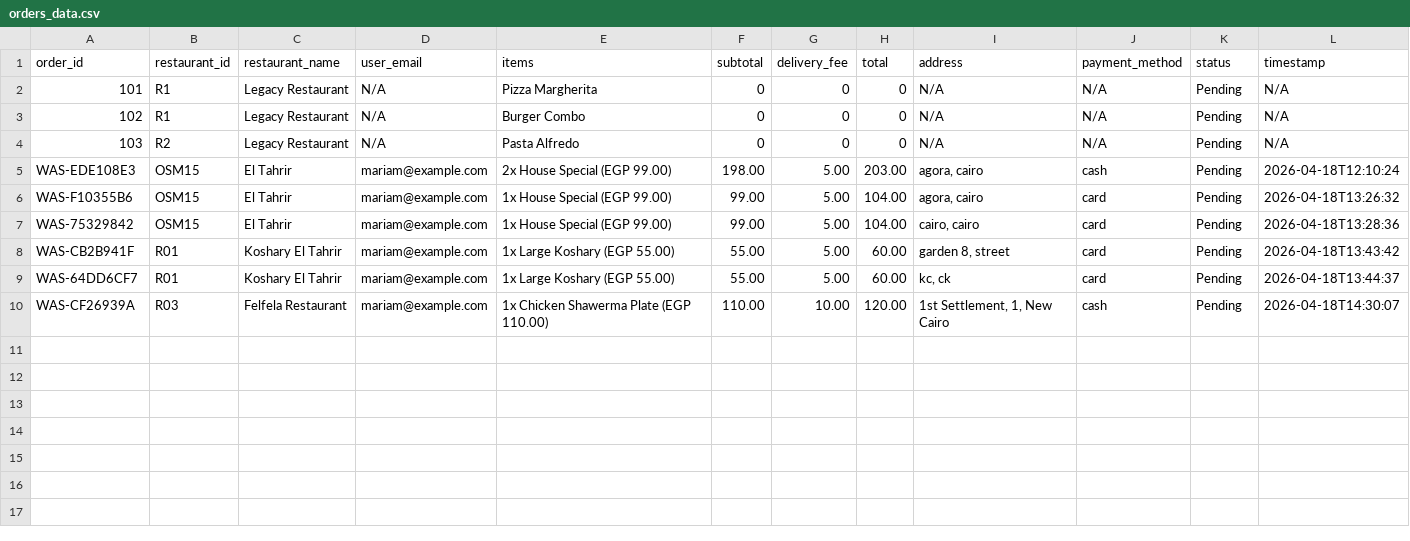
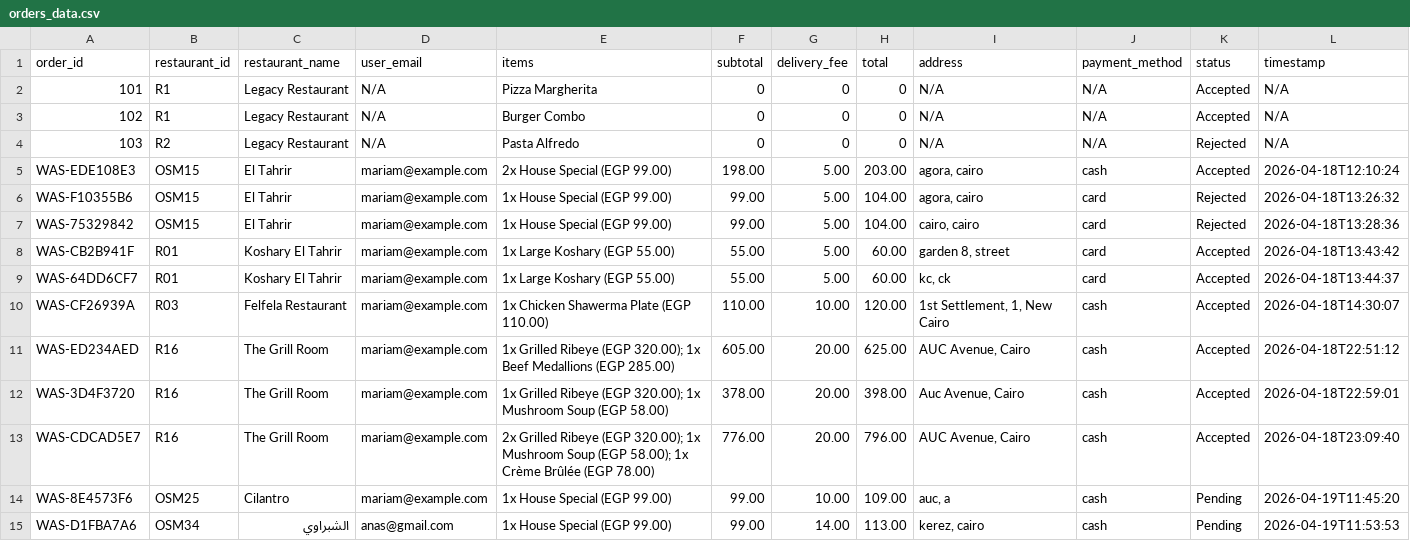
Before and after one commit to saifsabry21/Wasaly, a CSV file: orders_data.csv, drawn as a sheet.

```diff
--- a/orders_data.csv
+++ b/orders_data.csv
@@ -1,10 +1,15 @@
 order_id,restaurant_id,restaurant_name,user_email,items,subtotal,delivery_fee,total,address,payment_method,status,timestamp
-101,R1,Legacy Restaurant,N/A,Pizza Margherita,0,0,0,N/A,N/A,Pending,N/A
-102,R1,Legacy Restaurant,N/A,Burger Combo,0,0,0,N/A,N/A,Pending,N/A
-103,R2,Legacy Restaurant,N/A,Pasta Alfredo,0,0,0,N/A,N/A,Pending,N/A
-WAS-EDE108E3,OSM15,El Tahrir,mariam@example.com,2x House Special (EGP 99.00),198.00,5.00,203.00,"agora, cairo",cash,Pending,2026-04-18T12:10:24
-WAS-F10355B6,OSM15,El Tahrir,mariam@example.com,1x House Special (EGP 99.00),99.00,5.00,104.00,"agora, cairo",card,Pending,2026-04-18T13:26:32
-WAS-75329842,OSM15,El Tahrir,mariam@example.com,1x House Special (EGP 99.00),99.00,5.00,104.00,"cairo, cairo",card,Pending,2026-04-18T13:28:36
-WAS-CB2B941F,R01,Koshary El Tahrir,mariam@example.com,1x Large Koshary (EGP 55.00),55.00,5.00,60.00,"garden 8, street",card,Pending,2026-04-18T13:43:42
-WAS-64DD6CF7,R01,Koshary El Tahrir,mariam@example.com,1x Large Koshary (EGP 55.00),55.00,5.00,60.00,"kc, ck",card,Pending,2026-04-18T13:44:37
-WAS-CF26939A,R03,Felfela Restaurant,mariam@example.com,1x Chicken Shawerma Plate (EGP 110.00),110.00,10.00,120.00,"1st Settlement, 1, New Cairo",cash,Pending,2026-04-18T14:30:07
+101,R1,Legacy Restaurant,N/A,Pizza Margherita,0,0,0,N/A,N/A,Accepted,N/A
+102,R1,Legacy Restaurant,N/A,Burger Combo,0,0,0,N/A,N/A,Accepted,N/A
+103,R2,Legacy Restaurant,N/A,Pasta Alfredo,0,0,0,N/A,N/A,Rejected,N/A
+WAS-EDE108E3,OSM15,El Tahrir,mariam@example.com,2x House Special (EGP 99.00),198.00,5.00,203.00,"agora, cairo",cash,Accepted,2026-04-18T12:10:24
+WAS-F10355B6,OSM15,El Tahrir,mariam@example.com,1x House Special (EGP 99.00),99.00,5.00,104.00,"agora, cairo",card,Rejected,2026-04-18T13:26:32
+WAS-75329842,OSM15,El Tahrir,mariam@example.com,1x House Special (EGP 99.00),99.00,5.00,104.00,"cairo, cairo",card,Rejected,2026-04-18T13:28:36
+WAS-CB2B941F,R01,Koshary El Tahrir,mariam@example.com,1x Large Koshary (EGP 55.00),55.00,5.00,60.00,"garden 8, street",card,Accepted,2026-04-18T13:43:42
+WAS-64DD6CF7,R01,Koshary El Tahrir,mariam@example.com,1x Large Koshary (EGP 55.00),55.00,5.00,60.00,"kc, ck",card,Accepted,2026-04-18T13:44:37
+WAS-CF26939A,R03,Felfela Restaurant,mariam@example.com,1x Chicken Shawerma Plate (EGP 110.00),110.00,10.00,120.00,"1st Settlement, 1, New Cairo",cash,Accepted,2026-04-18T14:30:07
+WAS-ED234AED,R16,The Grill Room,mariam@example.com,1x Grilled Ribeye (EGP 320.00); 1x Beef Medallions (EGP 285.00),605.00,20.00,625.00,"AUC Avenue, Cairo",cash,Accepted,2026-04-18T22:51:12
+WAS-3D4F3720,R16,The Grill Room,mariam@example.com,1x Grilled Ribeye (EGP 320.00); 1x Mushroom Soup (EGP 58.00),378.00,20.00,398.00,"Auc Avenue, Cairo",cash,Accepted,2026-04-18T22:59:01
+WAS-CDCAD5E7,R16,The Grill Room,mariam@example.com,2x Grilled Ribeye (EGP 320.00); 1x Mushroom Soup (EGP 58.00); 1x Crème Brûlée (EGP 78.00),776.00,20.00,796.00,"AUC Avenue, Cairo",cash,Accepted,2026-04-18T23:09:40
+WAS-8E4573F6,OSM25,Cilantro,mariam@example.com,1x House Special (EGP 99.00),99.00,10.00,109.00,"auc, a",cash,Pending,2026-04-19T11:45:20
+WAS-D1FBA7A6,OSM34,الشبراوي,anas@gmail.com,1x House Special (EGP 99.00),99.00,14.00,113.00,"kerez, cairo",cash,Pending,2026-04-19T11:53:53
```
Also changed, not shown: users_data.csv, 2 other files.
